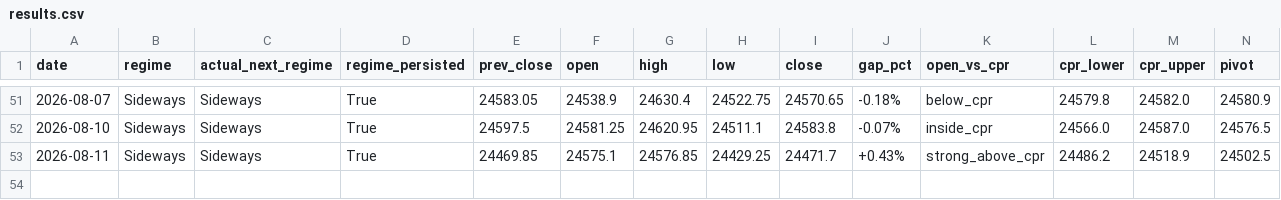
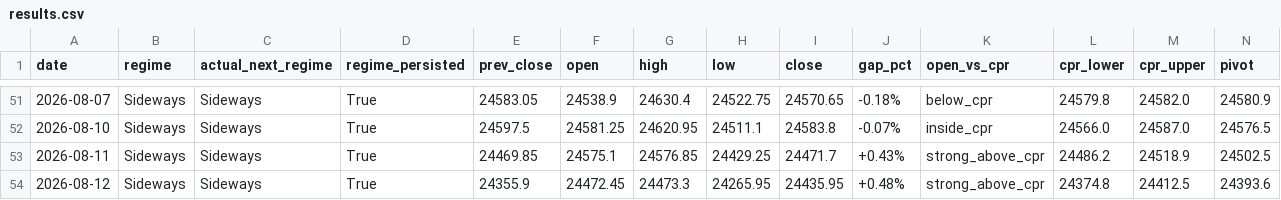
Before and after one commit to Anit0607/Merged-Nifty-Intraday-Analysis, a CSV file: results.csv, drawn as a sheet; only a part is shown, gaps mark what is left out; rows hold the shown columns only; the diff names each change by its address in the sheet, - before the commit and + after, or states it on an @@ line.

```diff
--- a/results.csv
+++ b/results.csv
+row 54: 2026-08-12 | Sideways | Sideways | True | 24355.9 | 24472.45 | 24473.3 | 24265.95 | 24435.95 | +0.48% | strong_above_cpr | 24374.8 | 24412.5 | 24393.6
```
Also changed, not shown: 2 other files.
